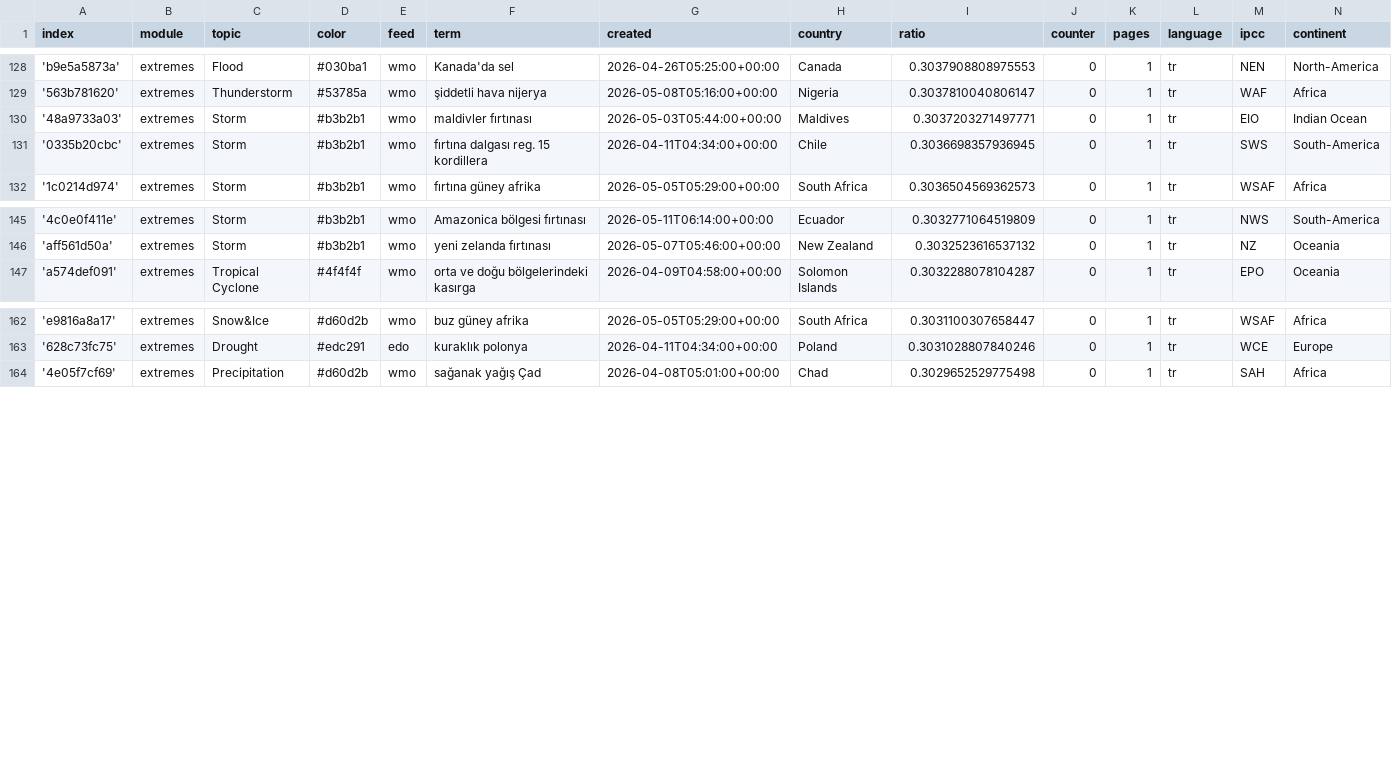
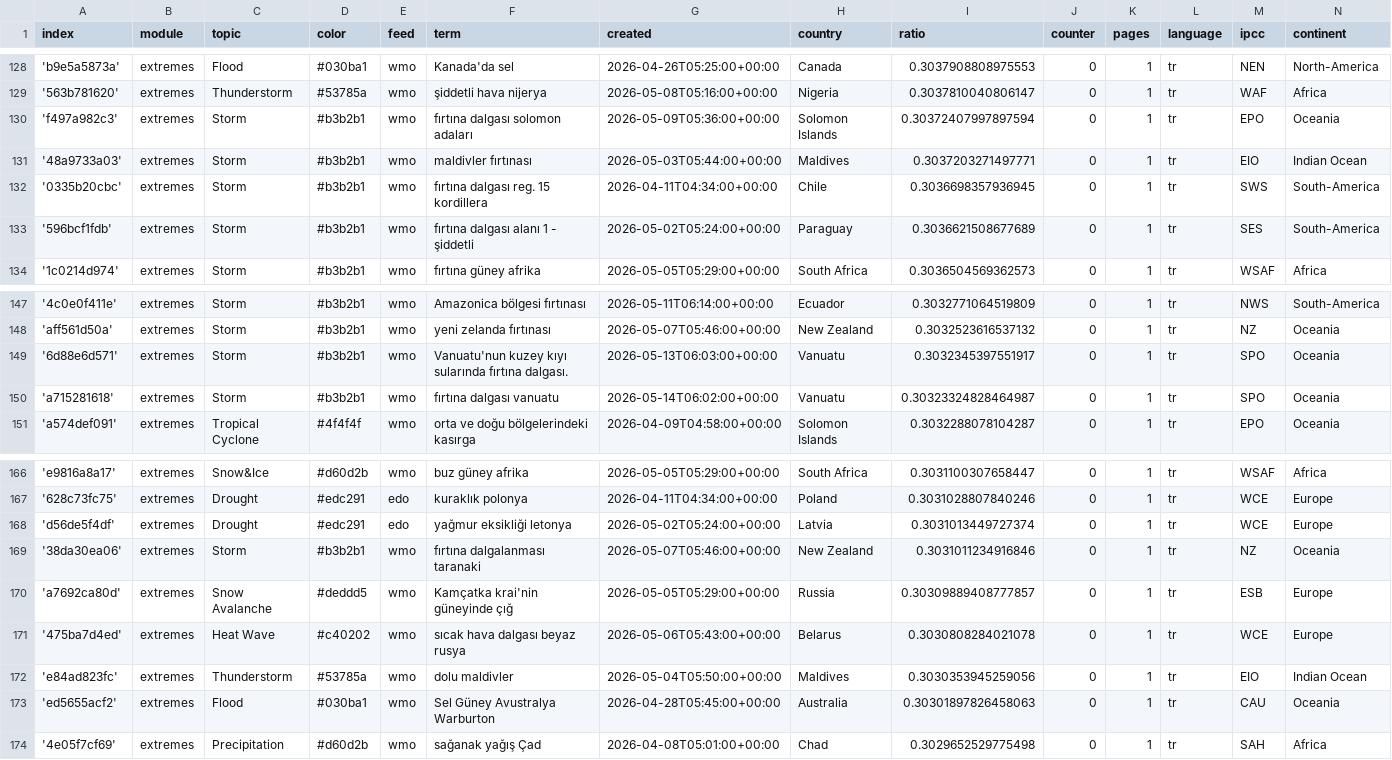
Before and after one commit to jannikdo28-news/TurkishExtremes, a CSV file: terms.csv, drawn as a sheet; only a part is shown, gaps mark what is left out; the diff names each change by its address in the sheet, - before the commit and + after, or states it on an @@ line.

Commit message:
Commit from GitHub Actions (import:0.0)

```diff
--- a/terms.csv
+++ b/terms.csv
+row 130: 'f497a982c3' | extremes | Storm | #b3b2b1 | wmo | fırtına dalgası solomon adaları | 2026-05-09T05:36:00+00:00 | Solomon Islands | 0.30372407997897594 | 0 | 1 | tr | EPO | Oceania
+row 133: '596bcf1fdb' | extremes | Storm | #b3b2b1 | wmo | fırtına dalgası alanı 1 - şiddetli | 2026-05-02T05:24:00+00:00 | Paraguay | 0.3036621508677689 | 0 | 1 | tr | SES | South-America
+row 149: '6d88e6d571' | extremes | Storm | #b3b2b1 | wmo | Vanuatu'nun kuzey kıyı sularında fırtına dalgası. | 2026-05-13T06:03:00+00:00 | Vanuatu | 0.3032345397551917 | 0 | 1 | tr | SPO | Oceania
+row 150: 'a715281618' | extremes | Storm | #b3b2b1 | wmo | fırtına dalgası vanuatu | 2026-05-14T06:02:00+00:00 | Vanuatu | 0.30323324828464987 | 0 | 1 | tr | SPO | Oceania
+row 168: 'd56de5f4df' | extremes | Drought | #edc291 | edo | yağmur eksikliği letonya | 2026-05-02T05:24:00+00:00 | Latvia | 0.3031013449727374 | 0 | 1 | tr | WCE | Europe
+row 169: '38da30ea06' | extremes | Storm | #b3b2b1 | wmo | fırtına dalgalanması taranaki | 2026-05-07T05:46:00+00:00 | New Zealand | 0.3031011234916846 | 0 | 1 | tr | NZ | Oceania
+row 170: 'a7692ca80d' | extremes | Snow Avalanche | #deddd5 | wmo | Kamçatka krai'nin güneyinde çığ | 2026-05-05T05:29:00+00:00 | Russia | 0.30309889408777857 | 0 | 1 | tr | ESB | Europe
+row 171: '475ba7d4ed' | extremes | Heat Wave | #c40202 | wmo | sıcak hava dalgası beyaz rusya | 2026-05-06T05:43:00+00:00 | Belarus | 0.3030808284021078 | 0 | 1 | tr | WCE | Europe
+row 172: 'e84ad823fc' | extremes | Thunderstorm | #53785a | wmo | dolu maldivler | 2026-05-04T05:50:00+00:00 | Maldives | 0.3030353945259056 | 0 | 1 | tr | EIO | Indian Ocean
+row 173: 'ed5655acf2' | extremes | Flood | #030ba1 | wmo | Sel Güney Avustralya Warburton | 2026-04-28T05:45:00+00:00 | Australia | 0.30301897826458063 | 0 | 1 | tr | CAU | Oceania
```
